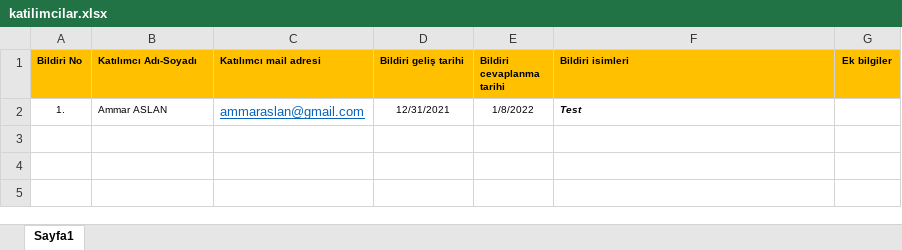
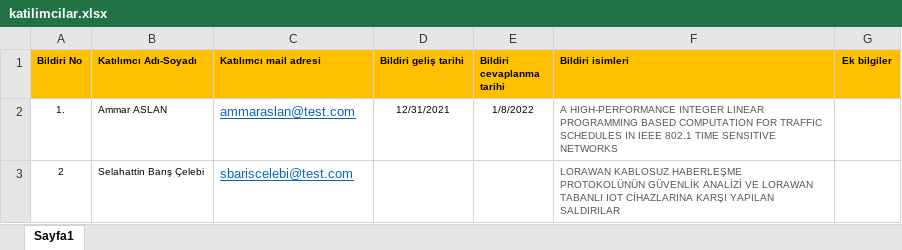
Before and after one commit to ammaraslan/KatilimBelgesi, an Excel workbook: katilimcilar.xlsx, sheet Sayfa1, drawn as a sheet; values as stored, in another font and other column widths than the file's, no borders; the diff names each change by its address in the sheet, - before the commit and + after, or states it on an @@ line.

Commit message:
katilimci exceli oluşturulmalıdır. Otomatik mail atıyor.

```diff
--- a/katilimcilar.xlsx (sheet Sayfa1)
+++ b/katilimcilar.xlsx (sheet Sayfa1)
-C2 (Katılımcı mail adresi): ammaraslan@gmail.com
+C2 (Katılımcı mail adresi): ammaraslan@test.com
-F2 (Bildiri isimleri): Test
+F2 (Bildiri isimleri): A HIGH-PERFORMANCE INTEGER LINEAR PROGRAMMING BASED COMPUTATION FOR TRAFFIC SCHEDULES IN IEEE 802.1 TIME SENSITIVE NETWORKS
@@ F2 bold: on → off, italic: on → off, text colour: black → #555555 @@
+row 3: 2 | Selahattin Barış Çelebi | sbariscelebi@test.com |  |  | LORAWAN KABLOSUZ HABERLEŞME PROTOKOLÜNÜN GÜVENLİK ANALİZİ VE LORAWAN TABANLI IOT CİHAZLARINA KARŞI YAPILAN SALDIRILAR
```
Also changed, not shown: 3 other files.
